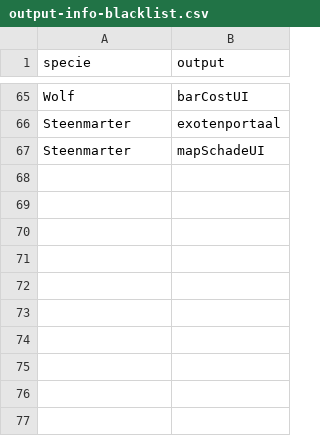
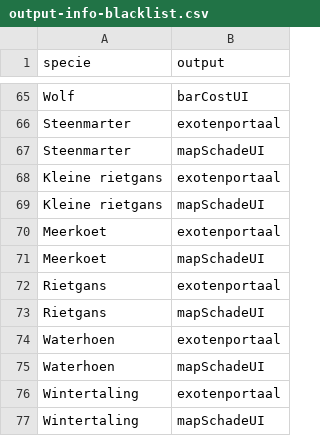
Before and after one commit to inbo/reporting-rshiny-grofwildjacht, a CSV file: reporting-grofwild/inst/extdata/output-info-blacklist.csv, drawn as a sheet; only a part is shown, gaps mark what is left out; the diff names each change by its address in the sheet, - before the commit and + after, or states it on an @@ line.

```diff
--- a/reporting-grofwild/inst/extdata/output-info-blacklist.csv
+++ b/reporting-grofwild/inst/extdata/output-info-blacklist.csv
+row 68: Kleine rietgans | exotenportaal
+row 69: Kleine rietgans | mapSchadeUI
+row 70: Meerkoet | exotenportaal
+row 71: Meerkoet | mapSchadeUI
+row 72: Rietgans | exotenportaal
+row 73: Rietgans | mapSchadeUI
+row 74: Waterhoen | exotenportaal
+row 75: Waterhoen | mapSchadeUI
+row 76: Wintertaling | exotenportaal
+row 77: Wintertaling | mapSchadeUI
```
Also changed, not shown: reporting-grofwild/inst/extdata/meta_schade.csv, reporting-grofwild/inst/extdata/species-info.csv.
